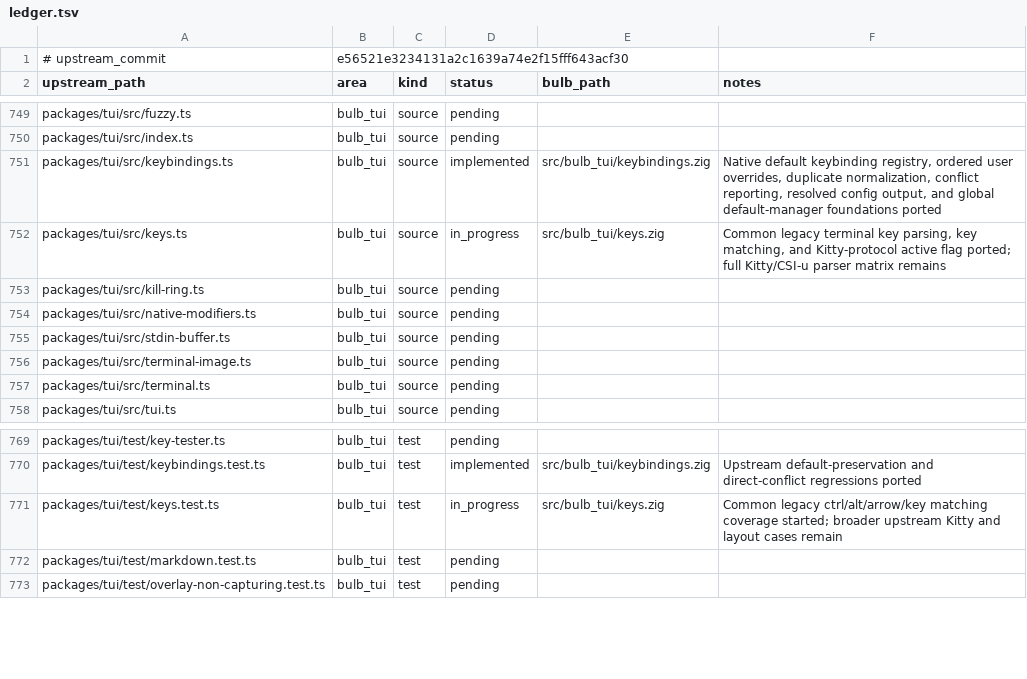
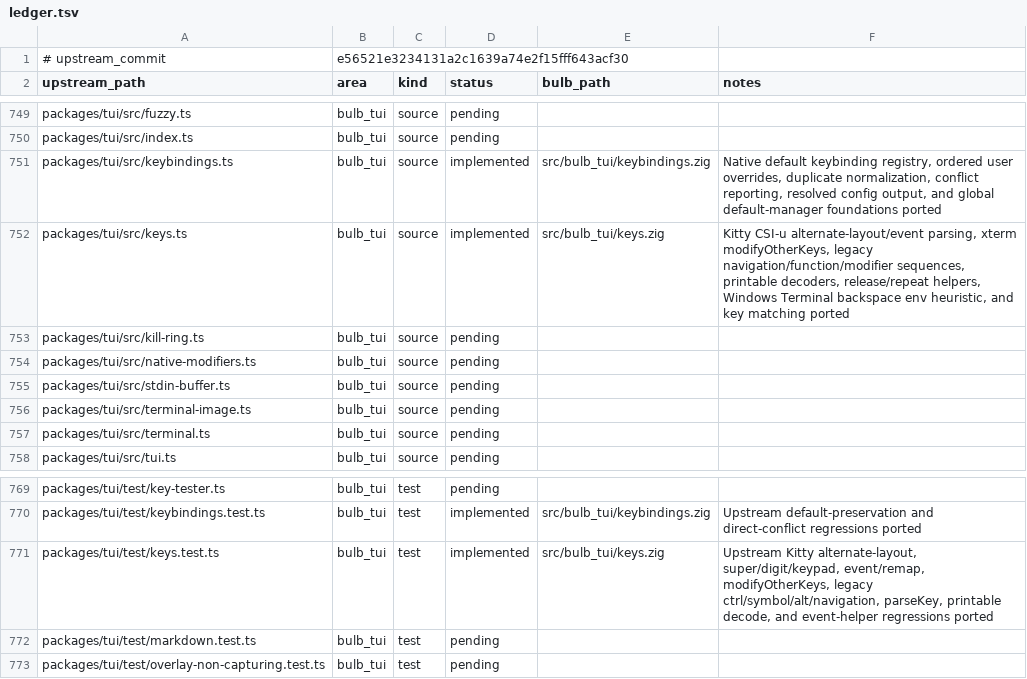
Before and after one commit to anggakhrsma/bulb, a TSV file: parity/ledger.tsv, drawn as a sheet; only a part is shown, gaps mark what is left out.

Commit message:
feat: port tui key parsing

```diff
--- a/parity/ledger.tsv
+++ b/parity/ledger.tsv
@@ -751,3 +751,3 @@ packages/tui/src/index.ts	bulb_tui	source	pending
 packages/tui/src/keybindings.ts	bulb_tui	source	implemented	src/bulb_tui/keybindings.zig	Native default keybinding registry, ordered user overrides, duplicate normalization, conflict reporting, resolved config output, and global default-manager foundations ported
-packages/tui/src/keys.ts	bulb_tui	source	in_progress	src/bulb_tui/keys.zig	Common legacy terminal key parsing, key matching, and Kitty-protocol active flag ported; full Kitty/CSI-u parser matrix remains
+packages/tui/src/keys.ts	bulb_tui	source	implemented	src/bulb_tui/keys.zig	Kitty CSI-u alternate-layout/event parsing, xterm modifyOtherKeys, legacy navigation/function/modifier sequences, printable decoders, release/repeat helpers, Windows Terminal backspace env heuristic, and key matching ported
 packages/tui/src/kill-ring.ts	bulb_tui	source	pending		
@@ -770,3 +770,3 @@ packages/tui/test/key-tester.ts	bulb_tui	test	pending
 packages/tui/test/keybindings.test.ts	bulb_tui	test	implemented	src/bulb_tui/keybindings.zig	Upstream default-preservation and direct-conflict regressions ported
-packages/tui/test/keys.test.ts	bulb_tui	test	in_progress	src/bulb_tui/keys.zig	Common legacy ctrl/alt/arrow/key matching coverage started; broader upstream Kitty and layout cases remain
+packages/tui/test/keys.test.ts	bulb_tui	test	implemented	src/bulb_tui/keys.zig	Upstream Kitty alternate-layout, super/digit/keypad, event/remap, modifyOtherKeys, legacy ctrl/symbol/alt/navigation, parseKey, printable decode, and event-helper regressions ported
 packages/tui/test/markdown.test.ts	bulb_tui	test	pending		
```
Also changed, not shown: parity/status.tsv, 2 other files.
